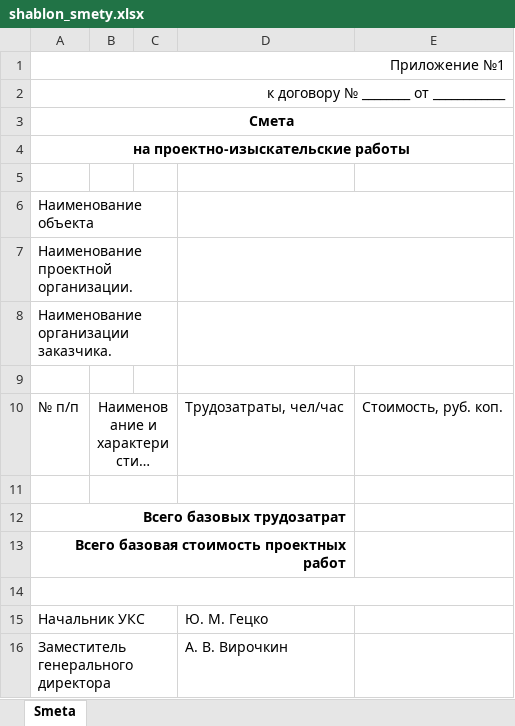
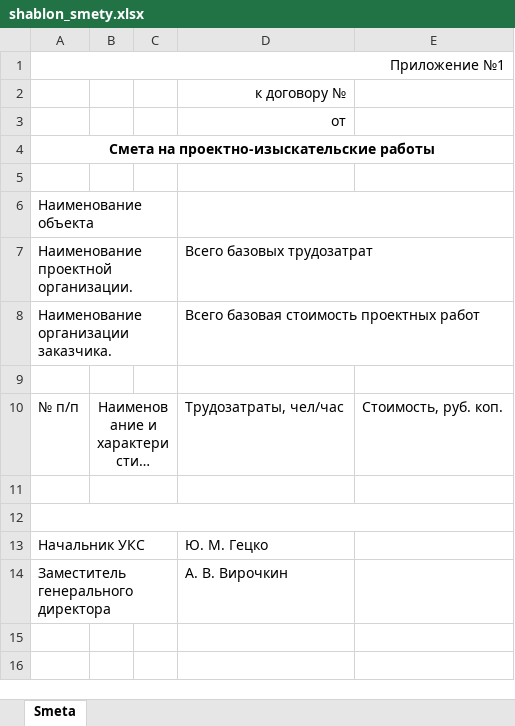
Before and after one commit to AlecSPb/Smeta, an Excel workbook: Smeta/Smeta_1/shablon_smety.xlsx, sheet Smeta, drawn as a sheet; long unchanged cells end in …; values as stored, in another font and other column widths than the file's, no borders; removed rows and columns are numbered as before the commit, all else as after; the diff names each change by its address in the sheet, - before the commit and + after, or states it on an @@ line.

Commit message:
Дописала шаблон Excel, исправила windowEditpricetosmeta, добавила проверку ограничений,

```diff
--- a/Smeta/Smeta_1/shablon_smety.xlsx (sheet Smeta)
+++ b/Smeta/Smeta_1/shablon_smety.xlsx (sheet Smeta)
-row 2: к договору № ________ от ____________
-row 3: Смета
+row 2:  |  |  | к договору №
+row 3:  |  |  | от
-A4: на проектно-изыскательские работы
+A4: Смета на проектно-изыскательские работы
-A6:C6 merged
-A7:C7 merged
-D7: (empty)
+D7: Всего базовых трудозатрат
-D7:E7 merged
-A8:C8 merged
-D8: (empty)
+D8: Всего базовая стоимость проектных работ
-D8:E8 merged
-row 12: Всего базовых трудозатрат
-row 13: Всего базовая стоимость проектных работ
```
Also changed, not shown: 16 other files.
